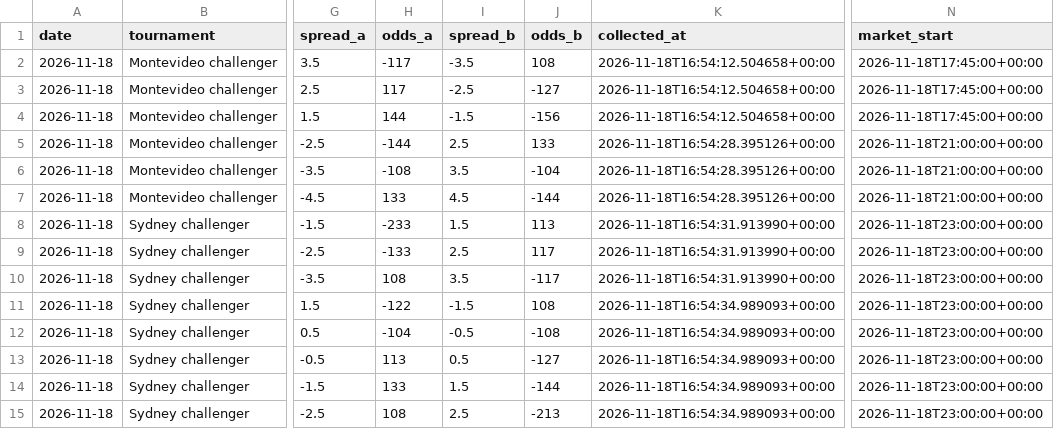
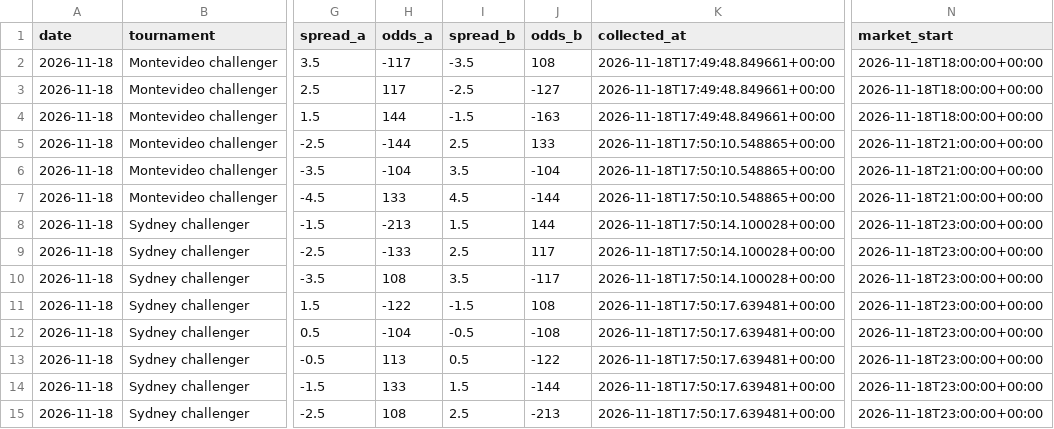
Before and after one commit to dchang0611/tennis-spread-model, a CSV file: data/novig_spreads.csv, drawn as a sheet; only a part is shown, gaps mark what is left out; the diff covers the shown part only; the diff names each change by its address in the sheet, - before the commit and + after, or states it on an @@ line.

```diff
--- a/data/novig_spreads.csv
+++ b/data/novig_spreads.csv
-K2:K4 (collected_at): 2026-11-18T16:54:12.504658+00:00
+K2:K4 (collected_at): 2026-11-18T17:49:48.849661+00:00
-N2:N4 (market_start): 2026-11-18T17:45:00+00:00
+N2:N4 (market_start): 2026-11-18T18:00:00+00:00
-J4 (odds_b): -156
+J4 (odds_b): -163
-K5:K7 (collected_at): 2026-11-18T16:54:28.395126+00:00
+K5:K7 (collected_at): 2026-11-18T17:50:10.548865+00:00
-H6 (odds_a): -108
+H6 (odds_a): -104
-H8 (odds_a): -233
+H8 (odds_a): -213
-J8 (odds_b): 113
+J8 (odds_b): 144
-K8:K10 (collected_at): 2026-11-18T16:54:31.913990+00:00
+K8:K10 (collected_at): 2026-11-18T17:50:14.100028+00:00
-K11:K15 (collected_at): 2026-11-18T16:54:34.989093+00:00
+K11:K15 (collected_at): 2026-11-18T17:50:17.639481+00:00
-J13 (odds_b): -127
+J13 (odds_b): -122
```
Also changed, not shown: 1 removed row and 17 edited cells elsewhere in this file, 37 other files.
